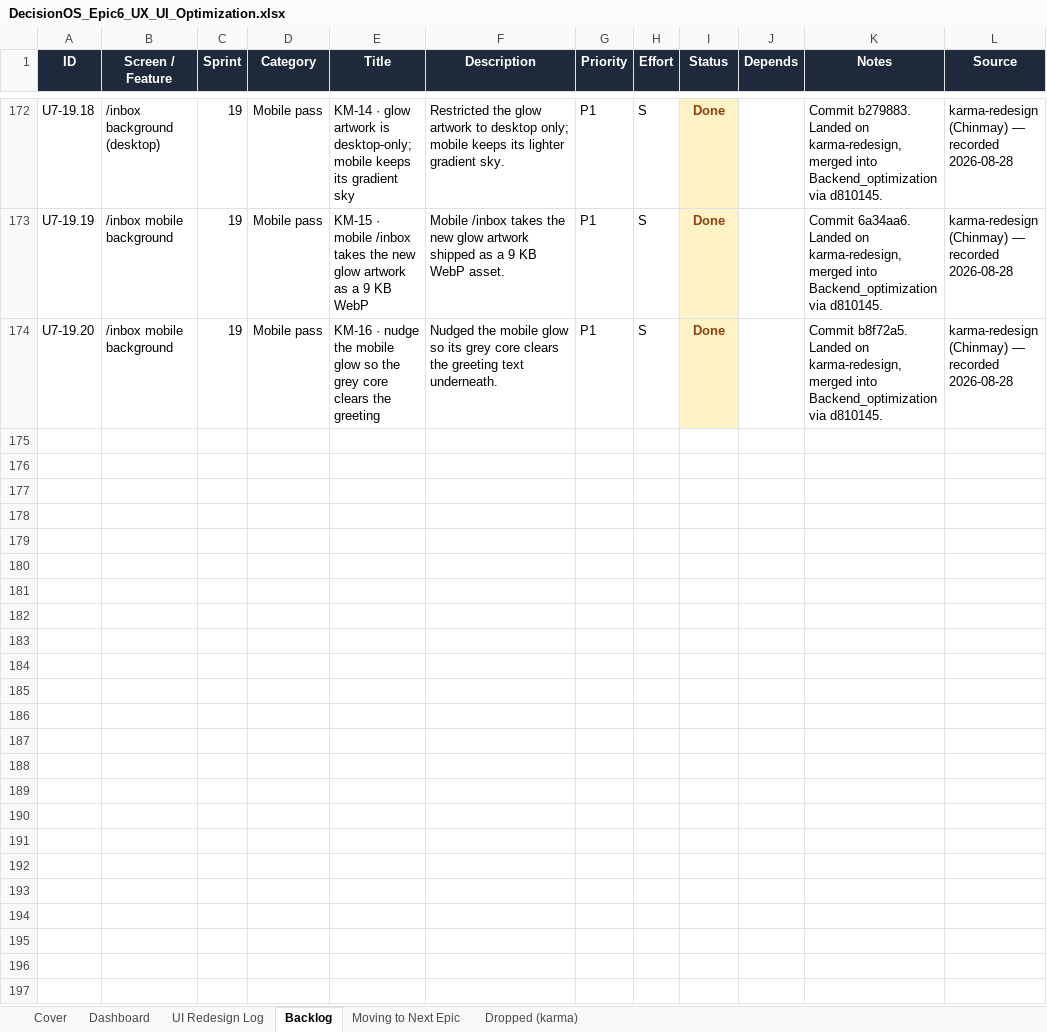
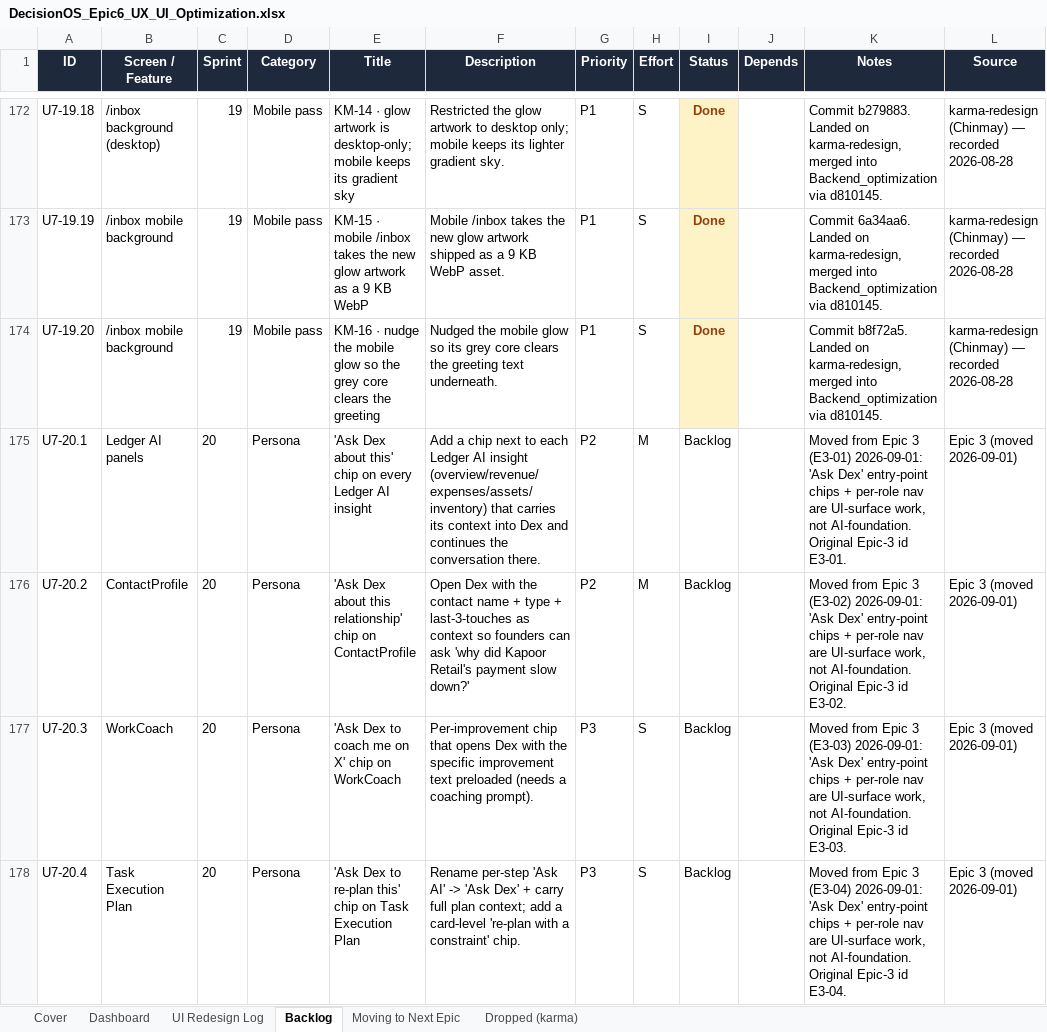
Before and after one commit to quazrelevate-god/DecisionOS, an Excel workbook: docs/DecisionOS_Epic6_UX_UI_Optimization.xlsx, sheet Backlog, drawn as a sheet; only a part is shown, gaps mark what is left out; values as stored, in another font and other column widths than the file's, no borders; the diff covers the shown part only; the diff names each change by its address in the sheet, - before the commit and + after, or states it on an @@ line.

```diff
--- a/docs/DecisionOS_Epic6_UX_UI_Optimization.xlsx (sheet Backlog)
+++ b/docs/DecisionOS_Epic6_UX_UI_Optimization.xlsx (sheet Backlog)
+row 175: U7-20.1 | Ledger AI panels | 20 | Persona | 'Ask Dex about this' chip on every Ledger AI insight | Add a chip next to each Ledger AI insight (overview/revenue/expenses/assets/inventory) that carries its context into Dex and continues the conversation there. | P2 | M | Backlog |  | Moved from Epic 3 (E3-01) 2026-09-01: 'Ask Dex' entry-point chips + per-role nav are UI-surface work, not AI-foundation. Original Epic-3 id E3-01. | Epic 3 (moved 2026-09-01)
+row 176: U7-20.2 | ContactProfile | 20 | Persona | 'Ask Dex about this relationship' chip on ContactProfile | Open Dex with the contact name + type + last-3-touches as context so founders can ask 'why did Kapoor Retail's payment slow down?' | P2 | M | Backlog |  | Moved from Epic 3 (E3-02) 2026-09-01: 'Ask Dex' entry-point chips + per-role nav are UI-surface work, not AI-foundation. Original Epic-3 id E3-02. | Epic 3 (moved 2026-09-01)
+row 177: U7-20.3 | WorkCoach | 20 | Persona | 'Ask Dex to coach me on X' chip on WorkCoach | Per-improvement chip that opens Dex with the specific improvement text preloaded (needs a coaching prompt). | P3 | S | Backlog |  | Moved from Epic 3 (E3-03) 2026-09-01: 'Ask Dex' entry-point chips + per-role nav are UI-surface work, not AI-foundation. Original Epic-3 id E3-03. | Epic 3 (moved 2026-09-01)
+row 178: U7-20.4 | Task Execution Plan | 20 | Persona | 'Ask Dex to re-plan this' chip on Task Execution Plan | Rename per-step 'Ask AI' -> 'Ask Dex' + carry full plan context; add a card-level 're-plan with a constraint' chip. | P3 | S | Backlog |  | Moved from Epic 3 (E3-04) 2026-09-01: 'Ask Dex' entry-point chips + per-role nav are UI-surface work, not AI-foundation. Original Epic-3 id E3-04. | Epic 3 (moved 2026-09-01)
```
Also changed, not shown: 3 added rows elsewhere in this sheet, docs/DecisionOS_Epic3_AI_Foundation.xlsx, 5 other files.
